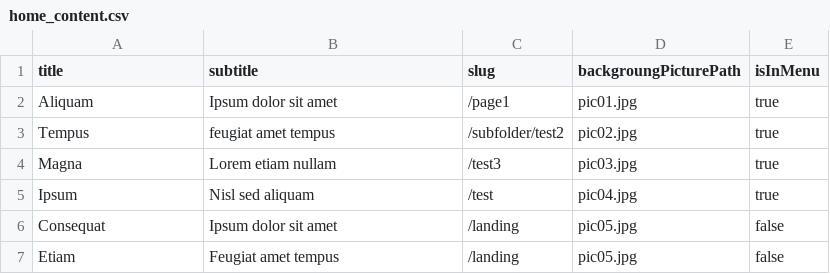
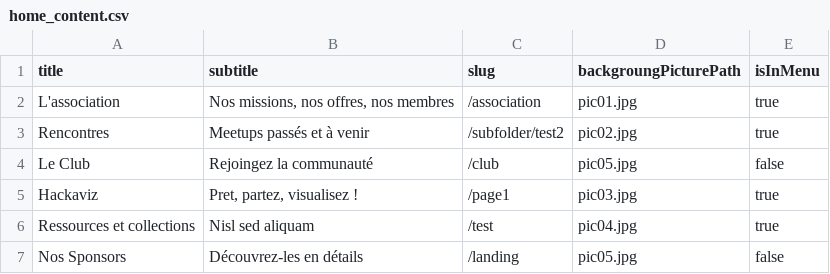
Before and after one commit to emaulandi/tdv-website-gatsby, a CSV file: src/data/home_content.csv, drawn as a sheet.

Commit message:
Add basic information about TDV association

```diff
--- a/src/data/home_content.csv
+++ b/src/data/home_content.csv
@@ -1,7 +1,7 @@
 title, subtitle, slug, backgroungPicturePath, isInMenu
-Aliquam, Ipsum dolor sit amet, /page1, pic01.jpg, true
-Tempus, feugiat amet tempus, /subfolder/test2, pic02.jpg, true
-Magna, Lorem etiam nullam, /test3, pic03.jpg, true
-Ipsum, Nisl sed aliquam, /test, pic04.jpg, true
-Consequat, Ipsum dolor sit amet, /landing, pic05.jpg, false
-Etiam, Feugiat amet tempus, /landing, pic05.jpg, false
+L'association, "Nos missions, nos offres, nos membres", /association, pic01.jpg, true
+Rencontres, Meetups passés et à venir, /subfolder/test2, pic02.jpg, true
+Le Club, Rejoingez la communauté, /club, pic05.jpg, false
+Hackaviz, "Pret, partez, visualisez !", /page1, pic03.jpg, true
+Ressources et collections, Nisl sed aliquam, /test, pic04.jpg, true
+Nos Sponsors, Découvrez-les en détails, /landing, pic05.jpg, false
```
Also changed, not shown: 5 other files.
